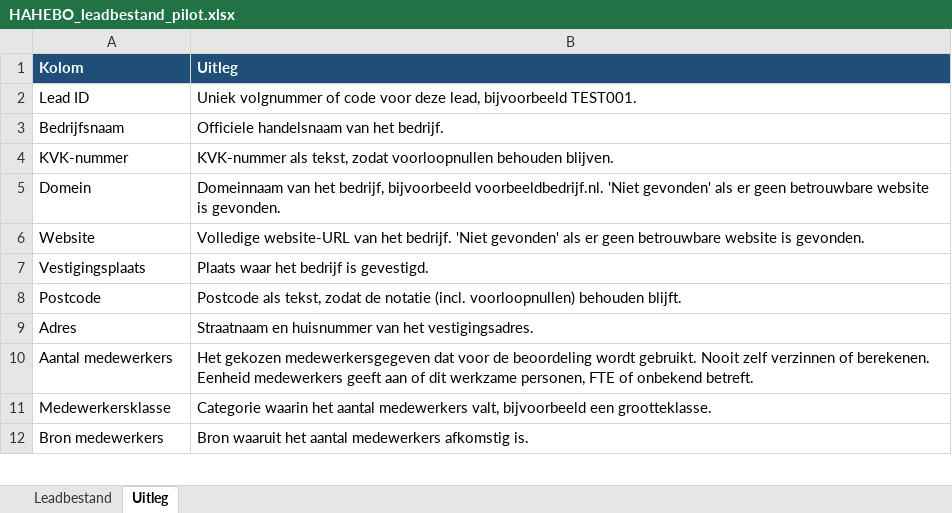
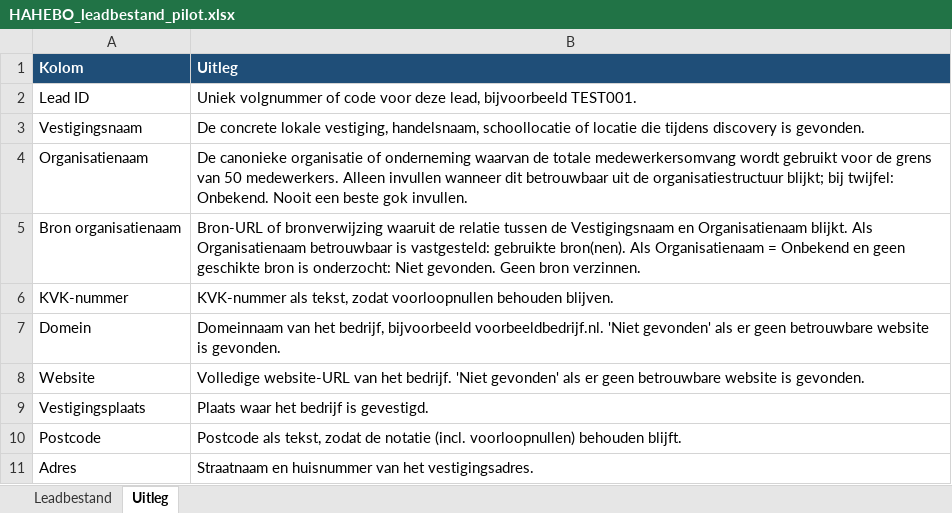
Before and after one commit to blackassasinrl-ctrl/hahebo-leadtool, an Excel workbook: data/HAHEBO_leadbestand_pilot.xlsx, sheet Uitleg, drawn as a sheet; only a part is shown; the shorter side is filled out with more unchanged rows; values as stored, in another font and other column widths than the file's, no borders; removed rows and columns are numbered as before the commit, all else as after; the diff names each change by its address in the sheet, - before the commit and + after, or states it on an @@ line.

```diff
--- a/data/HAHEBO_leadbestand_pilot.xlsx (sheet Uitleg)
+++ b/data/HAHEBO_leadbestand_pilot.xlsx (sheet Uitleg)
-row 3: Bedrijfsnaam | Officiele handelsnaam van het bedrijf.
+row 3: Vestigingsnaam | De concrete lokale vestiging, handelsnaam, schoollocatie of locatie die tijdens discovery is gevonden.
+row 4: Organisatienaam | De canonieke organisatie of onderneming waarvan de totale medewerkersomvang wordt gebruikt voor de grens van 50 medewerkers. Alleen invullen wanneer dit betrouwbaar uit de organisatiestructuur blijkt; bij twijfel: Onbekend. Nooit een beste gok invullen.
+row 5: Bron organisatienaam | Bron-URL of bronverwijzing waaruit de relatie tussen de Vestigingsnaam en Organisatienaam blijkt. Als Organisatienaam betrouwbaar is vastgesteld: gebruikte bron(nen). Als Organisatienaam = Onbekend en geen geschikte bron is onderzocht: Niet gevonden. Geen bron verzinnen.
```
Also changed, not shown: sheet Leadbestand, data/HAHEBO_leadbestand_template.xlsx, 3 other files.
